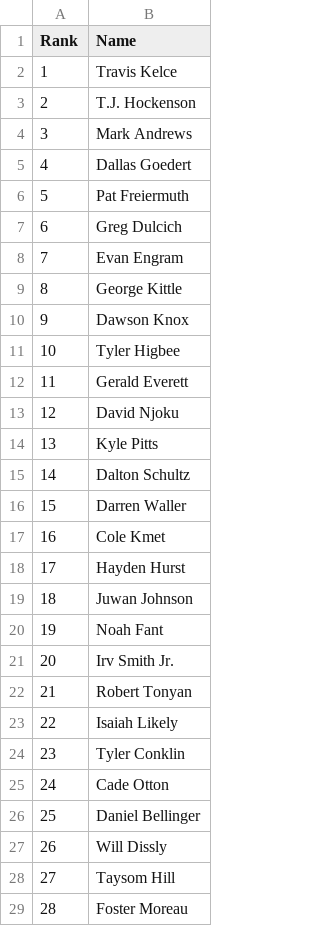
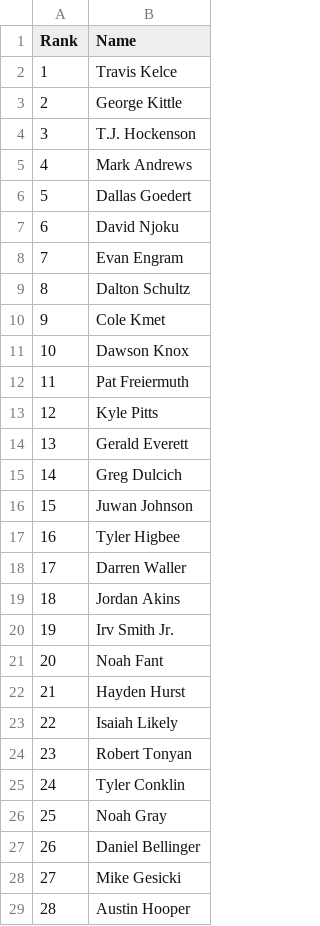
Before and after one commit to VinGuar/Fantasy-Football-Rankings-With-ML, a CSV file: final_rankings/HalfPPR_rankings/TEs_HalfPPR.csv, drawn as a sheet; only a part is shown; the diff covers the shown part only.

```diff
--- a/final_rankings/HalfPPR_rankings/TEs_HalfPPR.csv
+++ b/final_rankings/HalfPPR_rankings/TEs_HalfPPR.csv
@@ -2,28 +2,28 @@ Rank,Name
 1,Travis Kelce
-2,T.J. Hockenson
-3,Mark Andrews
-4,Dallas Goedert
-5,Pat Freiermuth
-6,Greg Dulcich
+2,George Kittle
+3,T.J. Hockenson
+4,Mark Andrews
+5,Dallas Goedert
+6,David Njoku
 7,Evan Engram
-8,George Kittle
-9,Dawson Knox
-10,Tyler Higbee
-11,Gerald Everett
-12,David Njoku
-13,Kyle Pitts
-14,Dalton Schultz
-15,Darren Waller
-16,Cole Kmet
-17,Hayden Hurst
-18,Juwan Johnson
-19,Noah Fant
-20,Irv Smith Jr.
-21,Robert Tonyan
+8,Dalton Schultz
+9,Cole Kmet
+10,Dawson Knox
+11,Pat Freiermuth
+12,Kyle Pitts
+13,Gerald Everett
+14,Greg Dulcich
+15,Juwan Johnson
+16,Tyler Higbee
+17,Darren Waller
+18,Jordan Akins
+19,Irv Smith Jr.
+20,Noah Fant
+21,Hayden Hurst
 22,Isaiah Likely
-23,Tyler Conklin
-24,Cade Otton
-25,Daniel Bellinger
-26,Will Dissly
-27,Taysom Hill
-28,Foster Moreau
+23,Robert Tonyan
+24,Tyler Conklin
+25,Noah Gray
+26,Daniel Bellinger
+27,Mike Gesicki
+28,Austin Hooper
```
Also changed, not shown: 86 edited cells elsewhere in this file, final_rankings/HalfPPR_rankings/QBs_HalfPPR.csv, final_rankings/HalfPPR_rankings/RBs_HalfPPR.csv, 21 other files.
